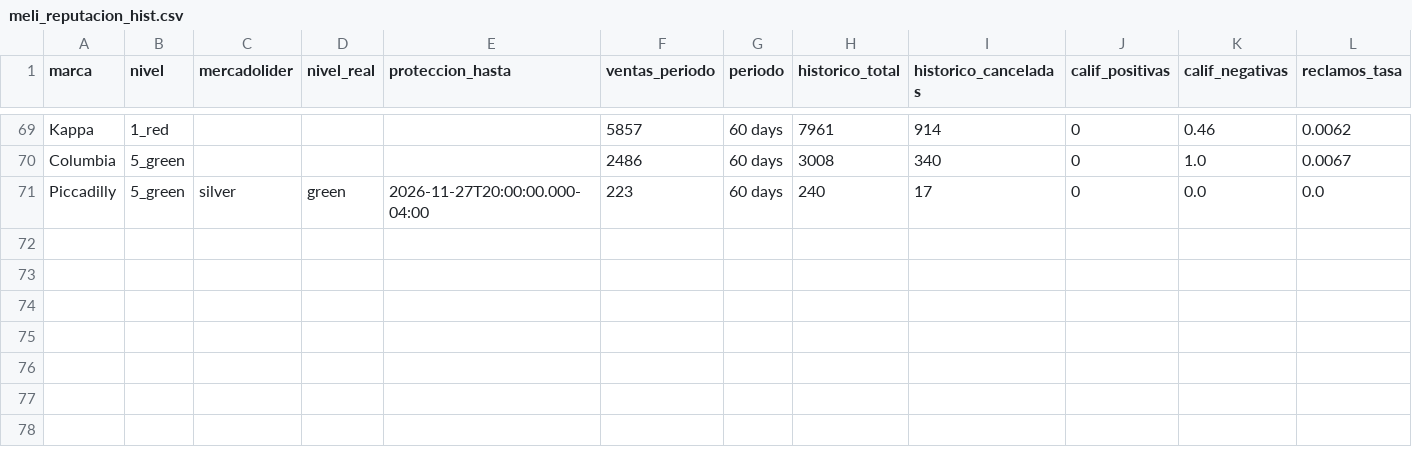
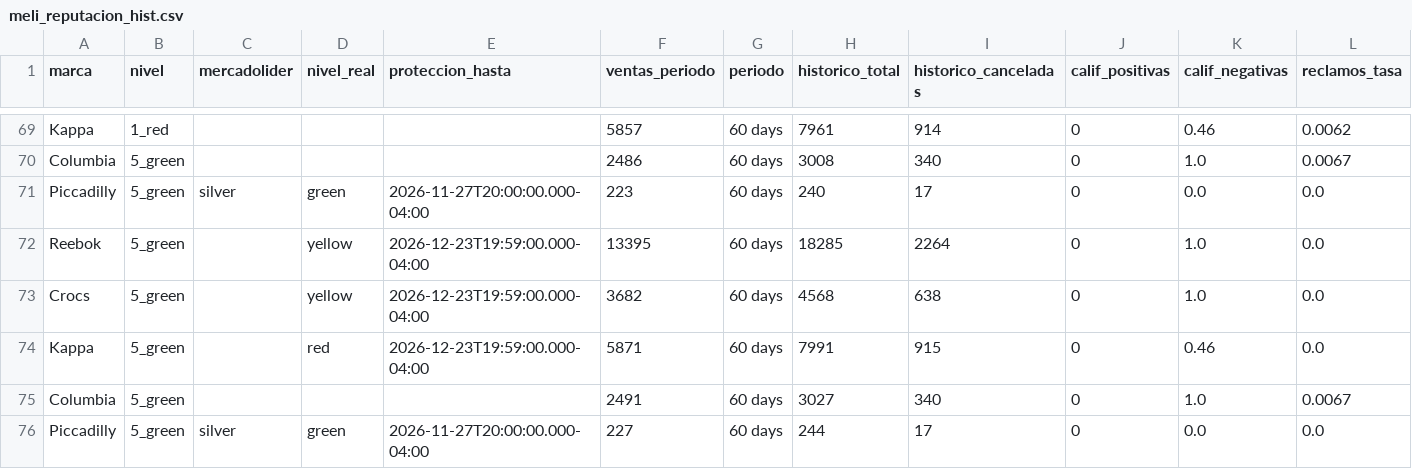
Before and after one commit to lucasrulo/dashboard-distrinando, a CSV file: meli_reputacion_hist.csv, drawn as a sheet; only a part is shown, gaps mark what is left out; rows hold the shown columns only; the diff names each change by its address in the sheet, - before the commit and + after, or states it on an @@ line.

```diff
--- a/meli_reputacion_hist.csv
+++ b/meli_reputacion_hist.csv
+row 72: Reebok | 5_green |  | yellow | 2026-12-23T19:59:00.000-04:00 | 13395 | 60 days | 18285 | 2264 | 0 | 1.0 | 0.0
+row 73: Crocs | 5_green |  | yellow | 2026-12-23T19:59:00.000-04:00 | 3682 | 60 days | 4568 | 638 | 0 | 1.0 | 0.0
+row 74: Kappa | 5_green |  | red | 2026-12-23T19:59:00.000-04:00 | 5871 | 60 days | 7991 | 915 | 0 | 0.46 | 0.0
+row 75: Columbia | 5_green |  |  |  | 2491 | 60 days | 3027 | 340 | 0 | 1.0 | 0.0067
+row 76: Piccadilly | 5_green | silver | green | 2026-11-27T20:00:00.000-04:00 | 227 | 60 days | 244 | 17 | 0 | 0.0 | 0.0
```
Also changed, not shown: clientes_cohortes.csv, meli_ads_campanias.csv, 9 other files.
